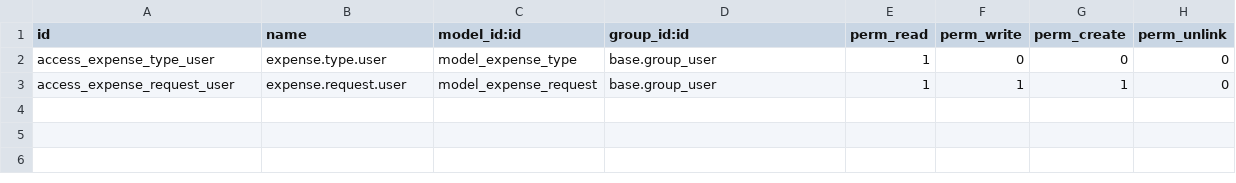
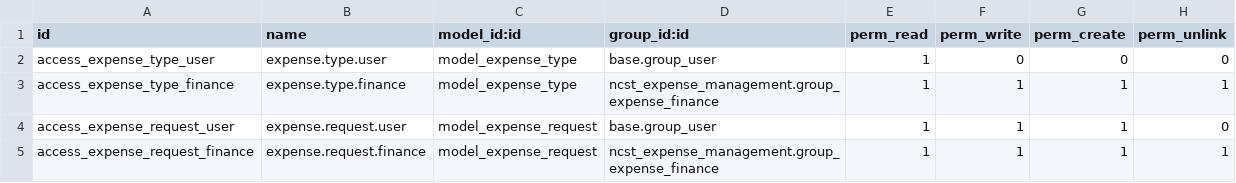
Before and after one commit to manaralsetrawi/odoo-custom-modules, a CSV file: ncst_expense_management/security/ir.model.access.csv, drawn as a sheet.

Commit message:
add access rights

```diff
--- a/ncst_expense_management/security/ir.model.access.csv
+++ b/ncst_expense_management/security/ir.model.access.csv
@@ -2,2 +2,4 @@ id,name,model_id:id,group_id:id,perm_read,perm_write,perm_create,perm_unlink
 access_expense_type_user,expense.type.user,model_expense_type,base.group_user,1,0,0,0
+access_expense_type_finance,expense.type.finance,model_expense_type,ncst_expense_management.group_expense_finance,1,1,1,1
 access_expense_request_user,expense.request.user,model_expense_request,base.group_user,1,1,1,0
+access_expense_request_finance,expense.request.finance,model_expense_request,ncst_expense_management.group_expense_finance,1,1,1,1
```
Also changed, not shown: 1 other file.
